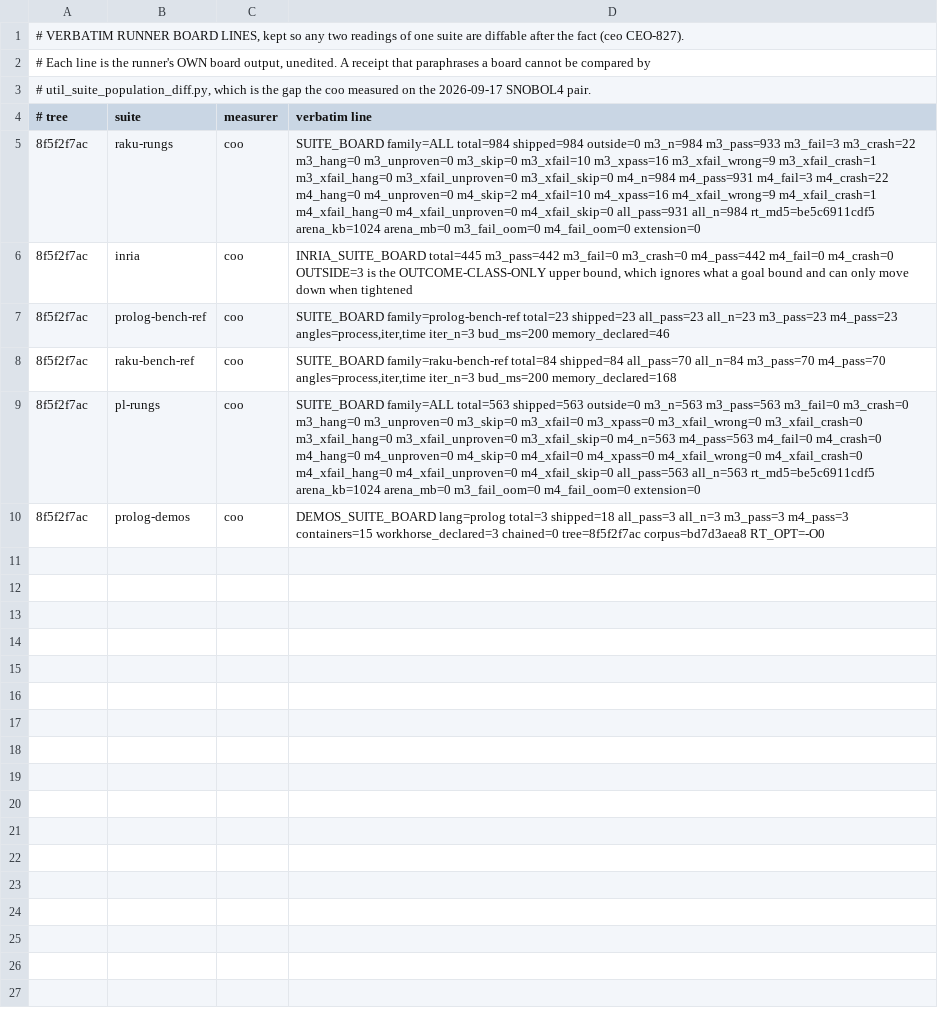
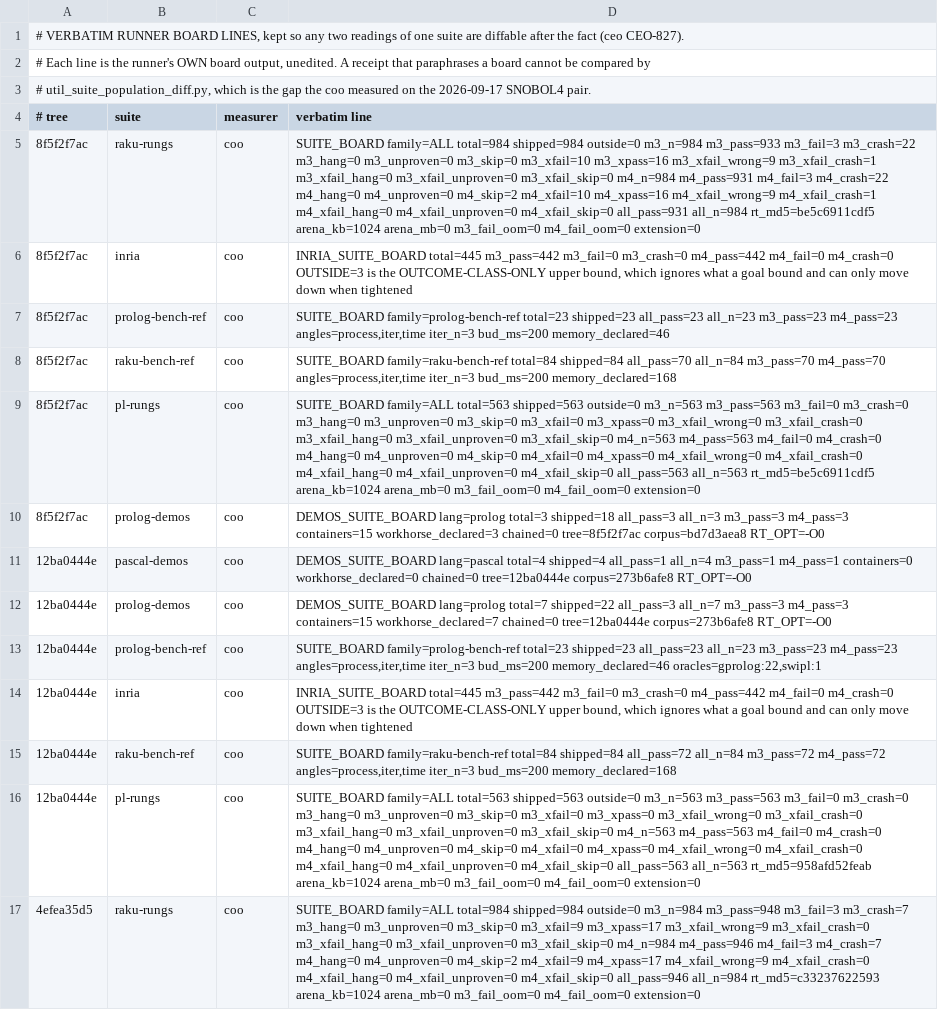
Before and after one commit to snobol4ever/.github, a TSV file: board-lines/2026-10-10-coo.tsv, drawn as a sheet.

Commit message:
coo: pass 47 so far -- TreallaTests' first official reading 208/456 on 7a53b1e1d (Lon's word), SWI 1297, Logtalk 3514, RakRungs 963/984, GNU 19/55 on gprolog 1.6.0; SCORE.md's suite table rendered
Lon, in-chat to the coo: "Let's get an official reading on the new Trealla test. Place that in the test-suite banner." TreallaTests
(corpus b5942d9f3, hq_pascal): 208 of 456 shipped, both modes, the AND per program (329 graded, 125 UNGRADABLE, 2 UNGRADED), on SCRIP
7a53b1e1d / corpus 9c39d04ad, after the harness learned to file trealla_tests under the row's key. Pass 47 on 12ba0444e: GNU source 19/55
(the re-baseline on gprolog 1.6.0, stamped ORACLE SWAP), ProPuzzles 2/10 (first, before the companion fix), PasDemo 1/4 (first), ProDemo
3/7 (stamped), ProBench 23/23 (oracles gprolog:22 swipl:1), INRIA 442/442, SWI 1023 -> 1297/2935, Logtalk 3509 -> 3514/3576 (0 fail),
RakBench 70/84, ProRungs 563/563; RakRungs 947 -> 963/984 on 4efea35d5. ProRosetta (rebuilt, 482 graded), ProPuzzles' re-grade and Roast
are running.

```diff
--- a/board-lines/2026-10-10-coo.tsv
+++ b/board-lines/2026-10-10-coo.tsv
@@ -10 +10,8 @@
 8f5f2f7ac	prolog-demos	coo	DEMOS_SUITE_BOARD lang=prolog total=3 shipped=18 all_pass=3 all_n=3 m3_pass=3 m4_pass=3 containers=15 workhorse_declared=3 chained=0 tree=8f5f2f7ac corpus=bd7d3aea8 RT_OPT=-O0
+12ba0444e	pascal-demos	coo	DEMOS_SUITE_BOARD lang=pascal total=4 shipped=4 all_pass=1 all_n=4 m3_pass=1 m4_pass=1 containers=0 workhorse_declared=0 chained=0 tree=12ba0444e corpus=273b6afe8 RT_OPT=-O0
+12ba0444e	prolog-demos	coo	DEMOS_SUITE_BOARD lang=prolog total=7 shipped=22 all_pass=3 all_n=7 m3_pass=3 m4_pass=3 containers=15 workhorse_declared=7 chained=0 tree=12ba0444e corpus=273b6afe8 RT_OPT=-O0
+12ba0444e	prolog-bench-ref	coo	SUITE_BOARD family=prolog-bench-ref total=23 shipped=23 all_pass=23 all_n=23 m3_pass=23 m4_pass=23 angles=process,iter,time iter_n=3 bud_ms=200 memory_declared=46 oracles=gprolog:22,swipl:1
+12ba0444e	inria	coo	INRIA_SUITE_BOARD total=445 m3_pass=442 m3_fail=0 m3_crash=0 m4_pass=442 m4_fail=0 m4_crash=0 OUTSIDE=3 is the OUTCOME-CLASS-ONLY upper bound, which ignores what a goal bound and can only move down when tightened
+12ba0444e	raku-bench-ref	coo	SUITE_BOARD family=raku-bench-ref total=84 shipped=84 all_pass=72 all_n=84 m3_pass=72 m4_pass=72 angles=process,iter,time iter_n=3 bud_ms=200 memory_declared=168
+12ba0444e	pl-rungs	coo	SUITE_BOARD family=ALL total=563 shipped=563 outside=0 m3_n=563 m3_pass=563 m3_fail=0 m3_crash=0 m3_hang=0 m3_unproven=0 m3_skip=0 m3_xfail=0 m3_xpass=0 m3_xfail_wrong=0 m3_xfail_crash=0 m3_xfail_hang=0 m3_xfail_unproven=0 m3_xfail_skip=0 m4_n=563 m4_pass=563 m4_fail=0 m4_crash=0 m4_hang=0 m4_unproven=0 m4_skip=0 m4_xfail=0 m4_xpass=0 m4_xfail_wrong=0 m4_xfail_crash=0 m4_xfail_hang=0 m4_xfail_unproven=0 m4_xfail_skip=0 all_pass=563 all_n=563 rt_md5=958afd52feab arena_kb=1024 arena_mb=0 m3_fail_oom=0 m4_fail_oom=0 extension=0
+4efea35d5	raku-rungs	coo	SUITE_BOARD family=ALL total=984 shipped=984 outside=0 m3_n=984 m3_pass=948 m3_fail=3 m3_crash=7 m3_hang=0 m3_unproven=0 m3_skip=0 m3_xfail=9 m3_xpass=17 m3_xfail_wrong=9 m3_xfail_crash=0 m3_xfail_hang=0 m3_xfail_unproven=0 m3_xfail_skip=0 m4_n=984 m4_pass=946 m4_fail=3 m4_crash=7 m4_hang=0 m4_unproven=0 m4_skip=2 m4_xfail=9 m4_xpass=17 m4_xfail_wrong=9 m4_xfail_crash=0 m4_xfail_hang=0 m4_xfail_unproven=0 m4_xfail_skip=0 all_pass=946 all_n=984 rt_md5=c33237622593 arena_kb=1024 arena_mb=0 m3_fail_oom=0 m4_fail_oom=0 extension=0
```
Also changed, not shown: 1 other file.
